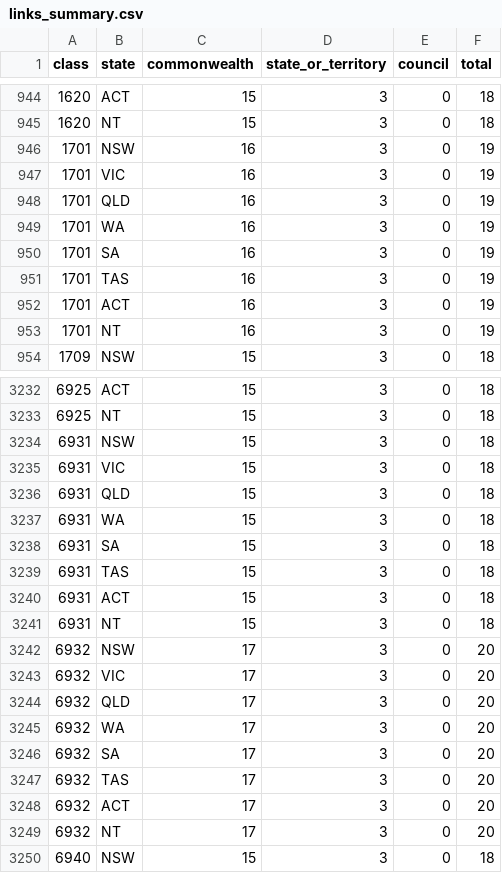
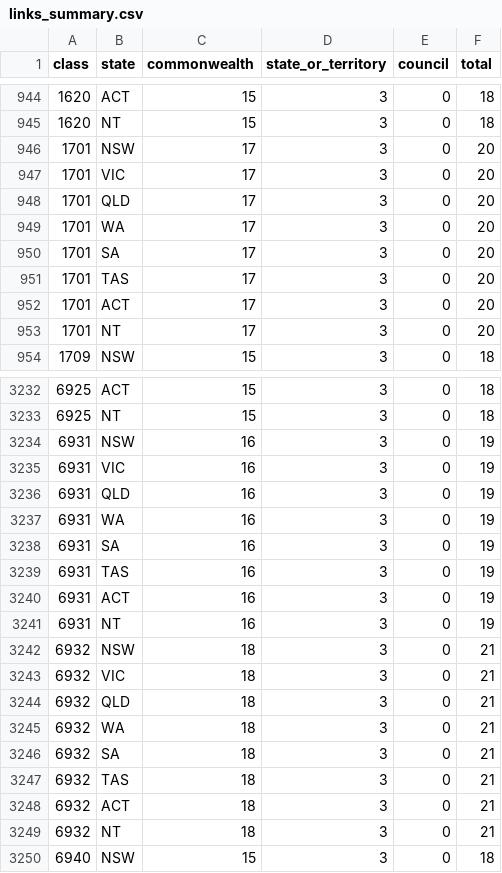
Before and after one commit to jabthebeer/Competition-in-Australia-analysis, a CSV file: data/processed/legislation/links_summary.csv, drawn as a sheet; only a part is shown, gaps mark what is left out; the diff covers the shown part only.

```diff
--- a/data/processed/legislation/links_summary.csv
+++ b/data/processed/legislation/links_summary.csv
@@ -945,10 +945,10 @@ class,state,commonwealth,state_or_territory,council,total
 1620,NT,15,3,0,18
-1701,NSW,16,3,0,19
-1701,VIC,16,3,0,19
-1701,QLD,16,3,0,19
-1701,WA,16,3,0,19
-1701,SA,16,3,0,19
-1701,TAS,16,3,0,19
-1701,ACT,16,3,0,19
-1701,NT,16,3,0,19
+1701,NSW,17,3,0,20
+1701,VIC,17,3,0,20
+1701,QLD,17,3,0,20
+1701,WA,17,3,0,20
+1701,SA,17,3,0,20
+1701,TAS,17,3,0,20
+1701,ACT,17,3,0,20
+1701,NT,17,3,0,20
 1709,NSW,15,3,0,18
@@ -3233,18 +3233,18 @@ class,state,commonwealth,state_or_territory,council,total
 6925,NT,15,3,0,18
-6931,NSW,15,3,0,18
-6931,VIC,15,3,0,18
-6931,QLD,15,3,0,18
-6931,WA,15,3,0,18
-6931,SA,15,3,0,18
-6931,TAS,15,3,0,18
-6931,ACT,15,3,0,18
-6931,NT,15,3,0,18
-6932,NSW,17,3,0,20
-6932,VIC,17,3,0,20
-6932,QLD,17,3,0,20
-6932,WA,17,3,0,20
-6932,SA,17,3,0,20
-6932,TAS,17,3,0,20
-6932,ACT,17,3,0,20
-6932,NT,17,3,0,20
+6931,NSW,16,3,0,19
+6931,VIC,16,3,0,19
+6931,QLD,16,3,0,19
+6931,WA,16,3,0,19
+6931,SA,16,3,0,19
+6931,TAS,16,3,0,19
+6931,ACT,16,3,0,19
+6931,NT,16,3,0,19
+6932,NSW,18,3,0,21
+6932,VIC,18,3,0,21
+6932,QLD,18,3,0,21
+6932,WA,18,3,0,21
+6932,SA,18,3,0,21
+6932,TAS,18,3,0,21
+6932,ACT,18,3,0,21
+6932,NT,18,3,0,21
 6940,NSW,15,3,0,18
```
Also changed, not shown: 48 edited cells elsewhere in this file, 9 other files.
